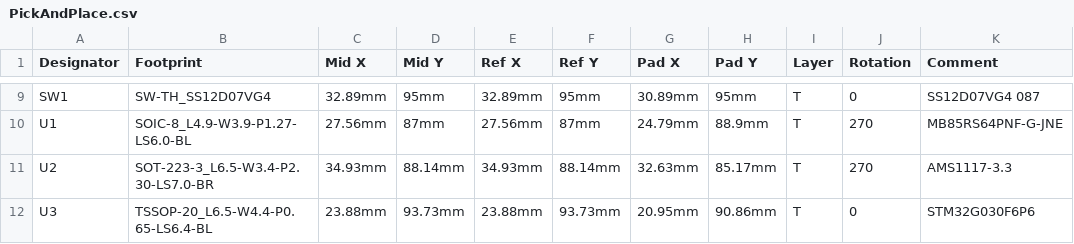
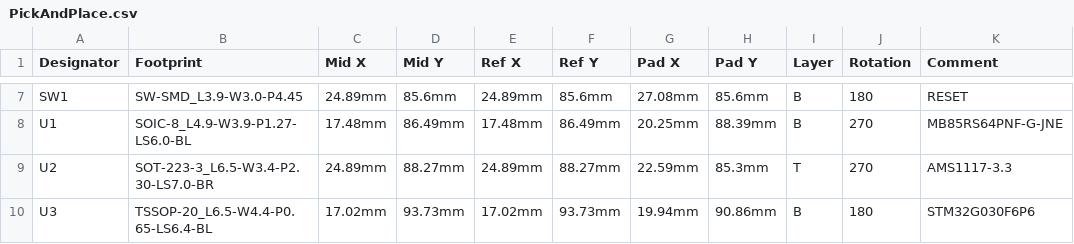
Before and after one commit to L1uTongweiNewAccount/SecretStick, a CSV file: hardware/PickAndPlace.csv, drawn as a sheet; only a part is shown, gaps mark what is left out; addresses are those after the commit; the diff covers the shown part only; the diff names each change by its address in the sheet, - before the commit and + after, or states it on an @@ line.

Commit message:
hardware update

```diff
--- a/hardware/PickAndPlace.csv
+++ b/hardware/PickAndPlace.csv
-B7 (Footprint): SW-TH_SS12D07VG4
+B7 (Footprint): SW-SMD_L3.9-W3.0-P4.45
-C7 (Mid X): 32.89mm
+C7 (Mid X): 24.89mm
-D7 (Mid Y): 95mm
+D7 (Mid Y): 85.6mm
-E7 (Ref X): 32.89mm
+E7 (Ref X): 24.89mm
-F7 (Ref Y): 95mm
+F7 (Ref Y): 85.6mm
-G7 (Pad X): 30.89mm
+G7 (Pad X): 27.08mm
-H7 (Pad Y): 95mm
+H7 (Pad Y): 85.6mm
-I7:I8 (Layer): T
+I7:I8 (Layer): B
-J7 (Rotation): 0
+J7 (Rotation): 180
-K7 (Comment): SS12D07VG4 087
+K7 (Comment): RESET
-C8 (Mid X): 27.56mm
+C8 (Mid X): 17.48mm
-D8 (Mid Y): 87mm
+D8 (Mid Y): 86.49mm
-E8 (Ref X): 27.56mm
+E8 (Ref X): 17.48mm
-F8 (Ref Y): 87mm
+F8 (Ref Y): 86.49mm
-G8 (Pad X): 24.79mm
+G8 (Pad X): 20.25mm
-H8 (Pad Y): 88.9mm
+H8 (Pad Y): 88.39mm
-C9 (Mid X): 34.93mm
+C9 (Mid X): 24.89mm
-D9 (Mid Y): 88.14mm
+D9 (Mid Y): 88.27mm
-E9 (Ref X): 34.93mm
+E9 (Ref X): 24.89mm
-F9 (Ref Y): 88.14mm
+F9 (Ref Y): 88.27mm
-G9 (Pad X): 32.63mm
+G9 (Pad X): 22.59mm
-H9 (Pad Y): 85.17mm
+H9 (Pad Y): 85.3mm
-C10 (Mid X): 23.88mm
+C10 (Mid X): 17.02mm
-E10 (Ref X): 23.88mm
+E10 (Ref X): 17.02mm
-G10 (Pad X): 20.95mm
+G10 (Pad X): 19.94mm
-I10 (Layer): T
+I10 (Layer): B
-J10 (Rotation): 0
+J10 (Rotation): 180
```
Also changed, not shown: 2 added rows, 4 removed rows and 37 edited cells elsewhere in this file, hardware/BOM.csv, 3 other files.
